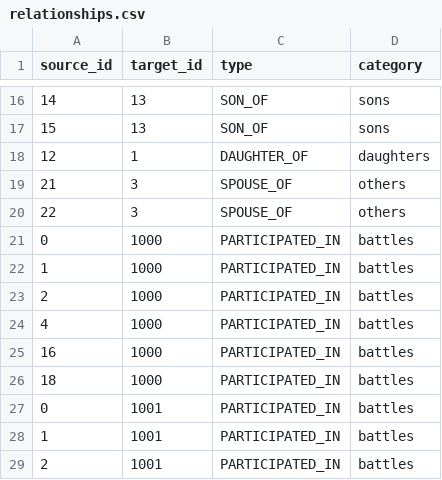
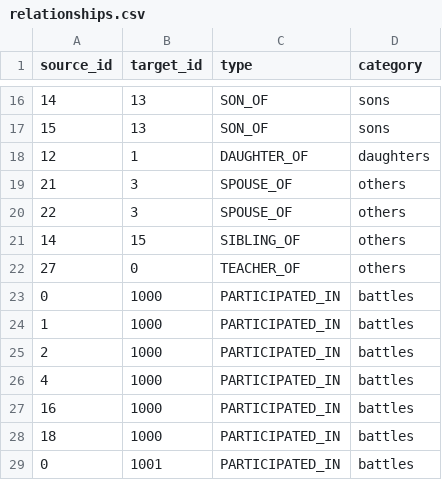
Before and after one commit to nahidupa/SahabahGraph, a CSV file: data-pipeline/relationships.csv, drawn as a sheet; only a part is shown, gaps mark what is left out; the shorter side is filled out with more unchanged rows; the diff names each change by its address in the sheet, - before the commit and + after, or states it on an @@ line.

```diff
--- a/data-pipeline/relationships.csv
+++ b/data-pipeline/relationships.csv
+row 21: 14 | 15 | SIBLING_OF | others
+row 22: 27 | 0 | TEACHER_OF | others
```
Also changed, not shown: 12 other files.
